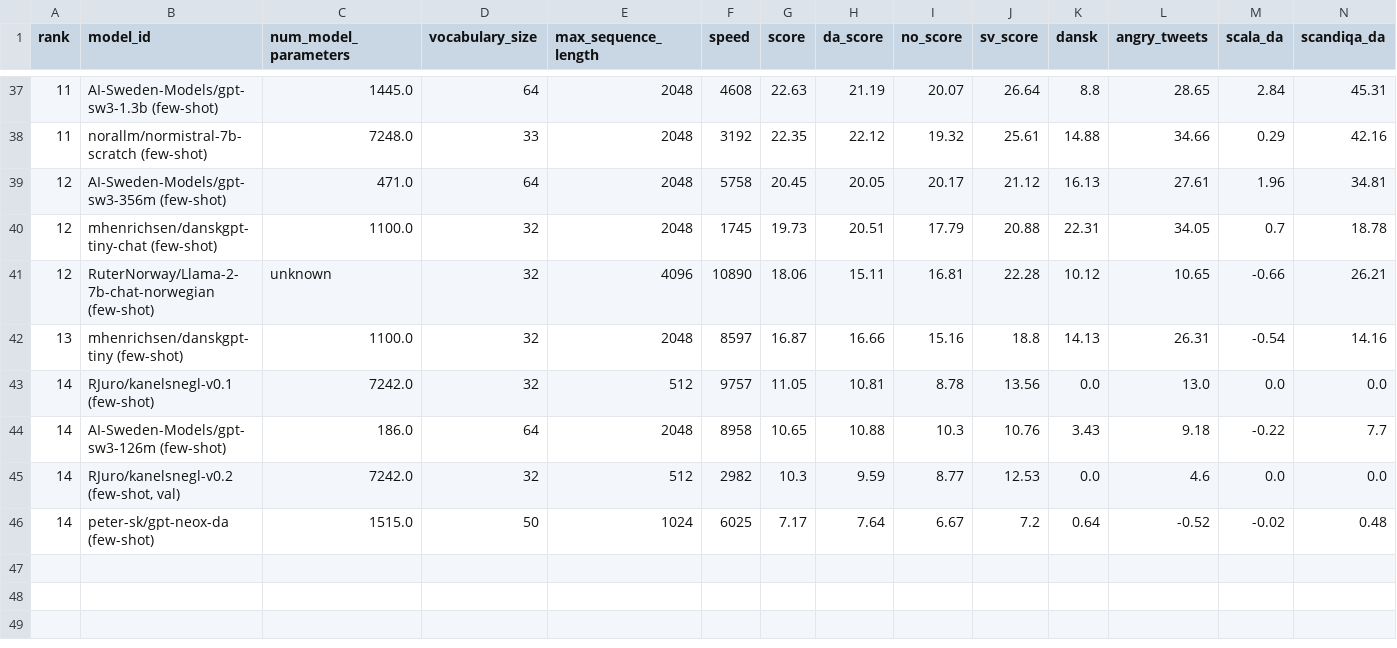
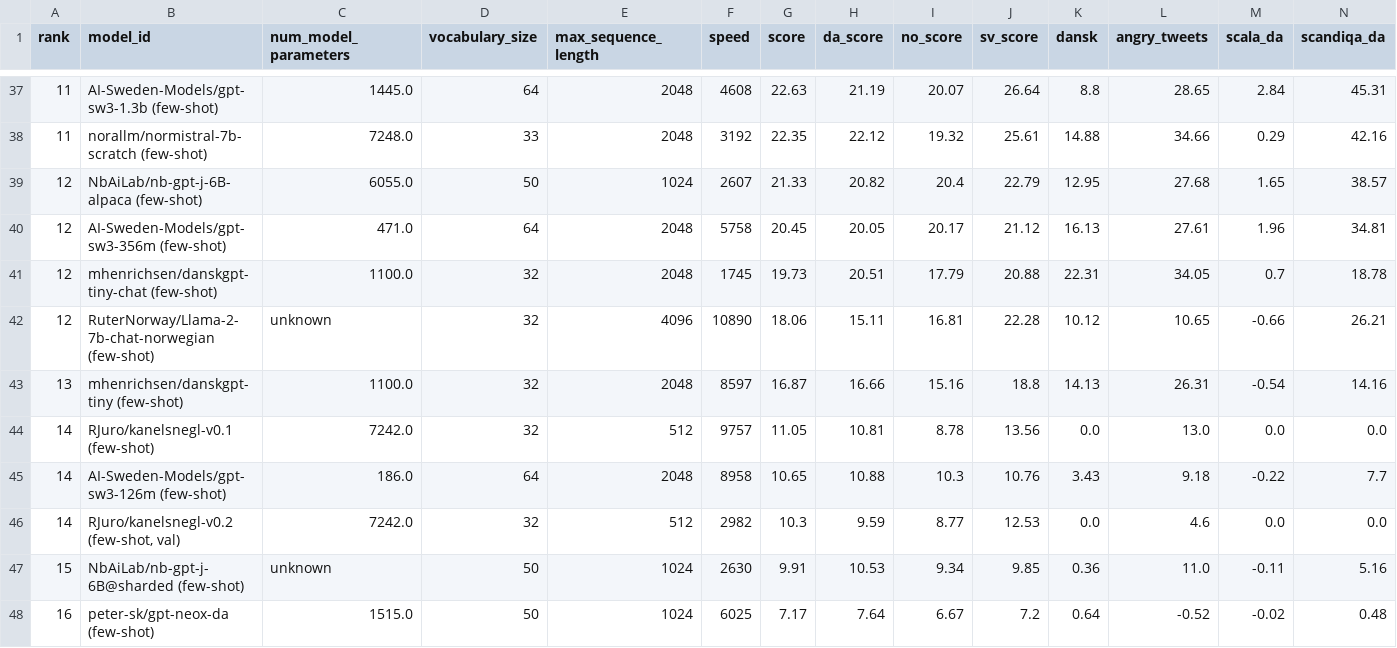
Before and after one commit to ScandEval/scandeval.github.io, a CSV file: mainland-scandinavian-nlg.csv, drawn as a sheet; only a part is shown, gaps mark what is left out; addresses are those after the commit; rows hold the shown columns only; the diff names each change by its address in the sheet, - before the commit and + after, or states it on an @@ line.

Commit message:
feat: Add NbAiLab models

```diff
--- a/mainland-scandinavian-nlg.csv
+++ b/mainland-scandinavian-nlg.csv
+row 39: 12 | NbAiLab/nb-gpt-j-6B-alpaca (few-shot) | 6055.0 | 50 | 1024 | 2607 | 21.33 | 20.82 | 20.4 | 22.79 | 12.95 | 27.68 | 1.65 | 38.57
+row 47: 15 | NbAiLab/nb-gpt-j-6B@sharded (few-shot) | unknown | 50 | 1024 | 2630 | 9.91 | 10.53 | 9.34 | 9.85 | 0.36 | 11.0 | -0.11 | 5.16
-A48 (rank): 14
+A48 (rank): 16
```
Also changed, not shown: mainland-scandinavian-nlu.csv, 3 other files.
